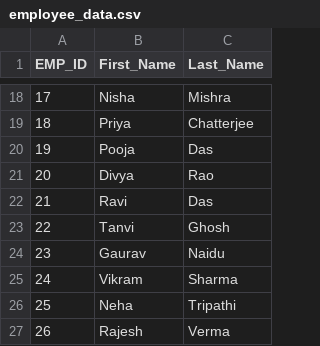
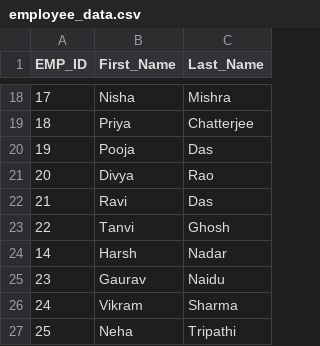
Before and after one commit to midhunprahash-ui/Name_match_ml, a CSV file: employee_data.csv, drawn as a sheet; only a part is shown, gaps mark what is left out; the shorter side is filled out with more unchanged rows; the diff names each change by its address in the sheet, - before the commit and + after, or states it on an @@ line.

Commit message:
Update employee_data.csv and sophisticated_usernames1.csv; fix duplicate EMP_ID and clean up username entries

```diff
--- a/employee_data.csv
+++ b/employee_data.csv
+row 24: 14 | Harsh | Nadar
```
Also changed, not shown: sophisticated_usernames1.csv, 1 other file.
